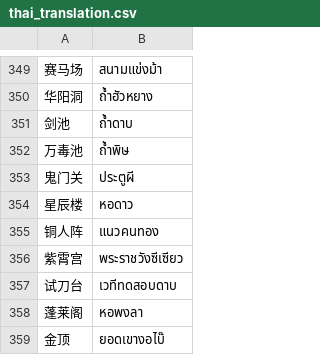
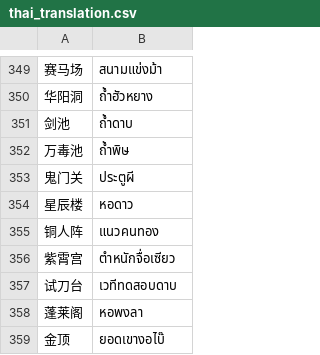
Before and after one commit to Memphis004/LYLZZ_ThaiMod-XUnityAutotranslator-with-LLM, a CSV file: LYLZZ_ThaiMod/UserData/thai_translation.csv, drawn as a sheet; only a part is shown, gaps mark what is left out; the diff names each change by its address in the sheet, - before the commit and + after, or states it on an @@ line.

Commit message:
fix: update translation for 紫霄宫 in thai_translation.csv and ReTenuki_cache.tsv

```diff
--- a/LYLZZ_ThaiMod/UserData/thai_translation.csv
+++ b/LYLZZ_ThaiMod/UserData/thai_translation.csv
-B356: พระราชวังซีเซียว
+B356: ตำหนักจื่อเซียว
```
